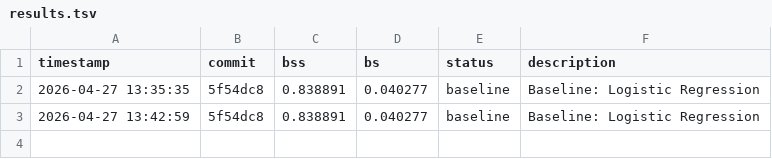
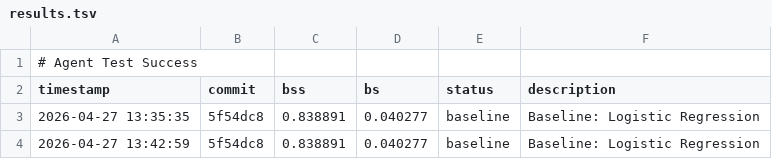
Before and after one commit to yaogurt7/whale-tracker, a TSV file: results.tsv, drawn as a sheet.

```diff
--- a/results.tsv
+++ b/results.tsv
@@ -1 +1,2 @@
+# Agent Test Success
 timestamp	commit	bss	bs	status	description
```
